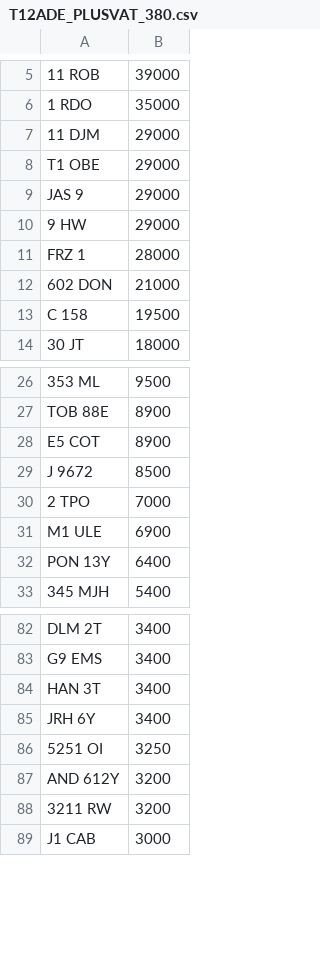
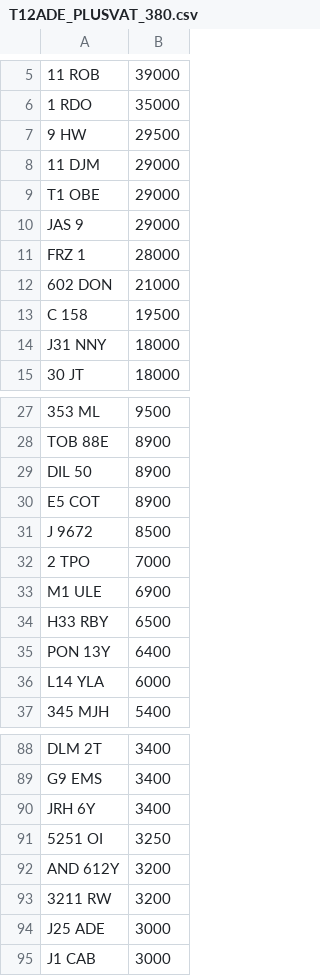
Before and after one commit to martinsumner/simplyreg, a CSV file: csv/T12ADE_PLUSVAT_380.csv, drawn as a sheet; only a part is shown, gaps mark what is left out; removed rows and columns are numbered as before the commit, all else as after; the diff covers the shown part only; the diff names each change by its address in the sheet, - before the commit and + after, or states it on an @@ line.

```diff
--- a/csv/T12ADE_PLUSVAT_380.csv
+++ b/csv/T12ADE_PLUSVAT_380.csv
+row 7: 9 HW | 29500
-row 10: 9 HW | 29000
+row 14: J31 NNY | 18000
+row 29: DIL 50 | 8900
+row 34: H33 RBY | 6500
+row 36: L14 YLA | 6000
-row 84: HAN 3T | 3400
+row 94: J25 ADE | 3000
```
Also changed, not shown: 18 added rows and 4 removed rows elsewhere in this file.
